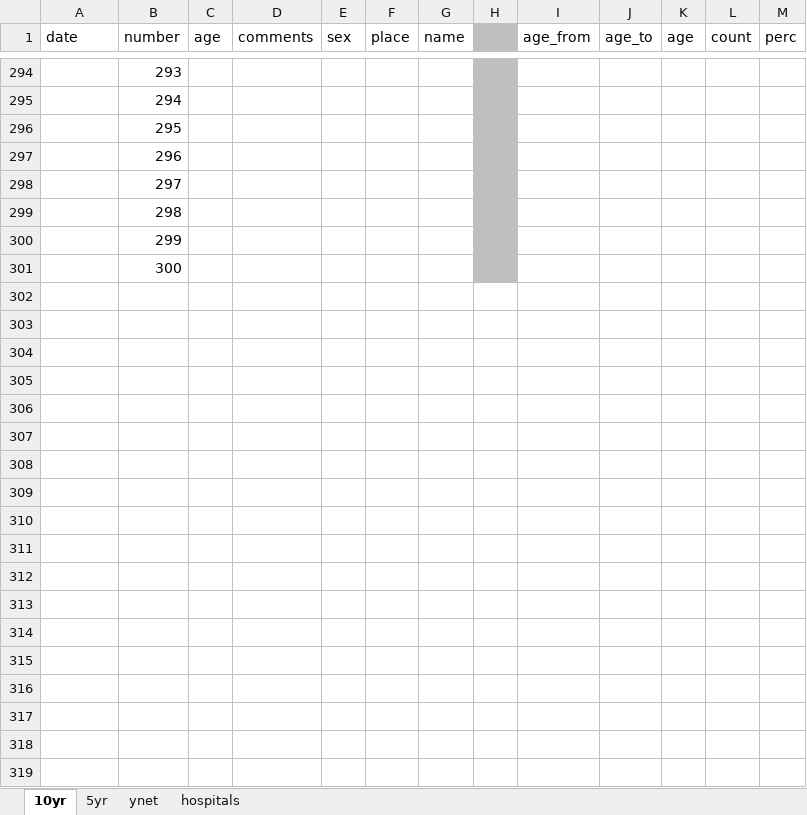
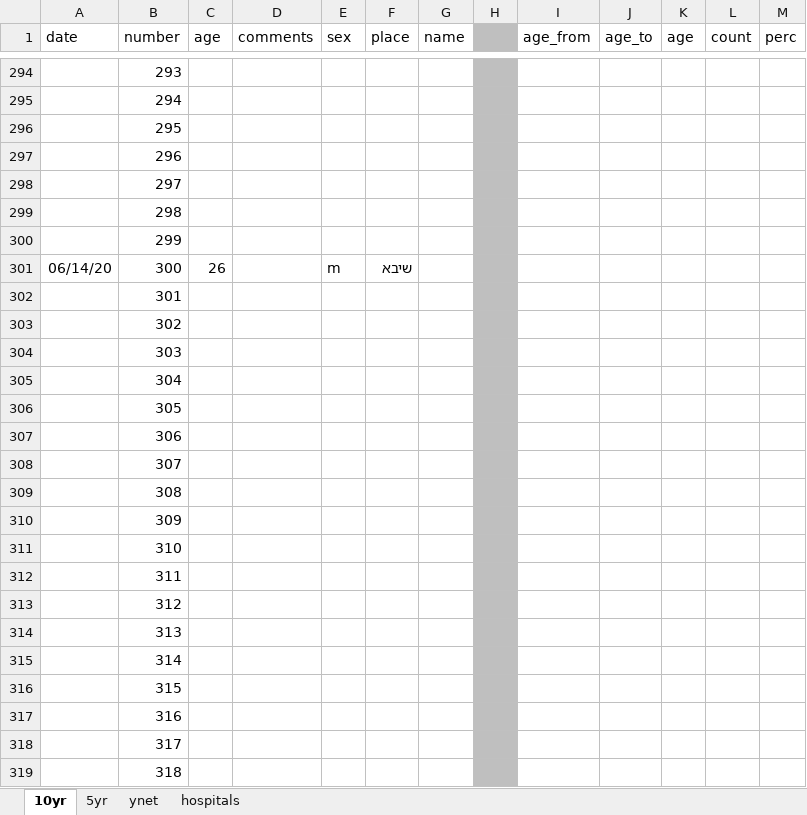
Before and after one commit to dennisyar/covid19_isr, an Excel workbook: corona_deaths_hist_israel.xlsx, sheet 10yr, drawn as a sheet; only a part is shown, gaps mark what is left out; values as stored, in another font and other column widths than the file's, no borders; charts and pictures not drawn; the diff covers the shown part only; the diff names each change by its address in the sheet, - before the commit and + after, or states it on an @@ line.

Commit message:
Add files via upload

```diff
--- a/corona_deaths_hist_israel.xlsx (sheet 10yr)
+++ b/corona_deaths_hist_israel.xlsx (sheet 10yr)
-A301 (date): (empty)
+A301 (date): 06/14/20
-C301 (age): (empty)
+C301 (age): 26
-E301 (sex): (empty)
+E301 (sex): m
-F301 (place): (empty)
+F301 (place): שיבא
+row 302:  | 301
+row 303:  | 302
+row 304:  | 303
+row 305:  | 304
+row 306:  | 305
+row 307:  | 306
+row 308:  | 307
+row 309:  | 308
+row 310:  | 309
+row 311:  | 310
+row 312:  | 311
+row 313:  | 312
+row 314:  | 313
+row 315:  | 314
+row 316:  | 315
+row 317:  | 316
+row 318:  | 317
+row 319:  | 318
```
Also changed, not shown: 106 added rows and 14 edited cells elsewhere in this sheet, sheet hospitals, sheet 5yr, formulas that keep their value, charts or pictures.
